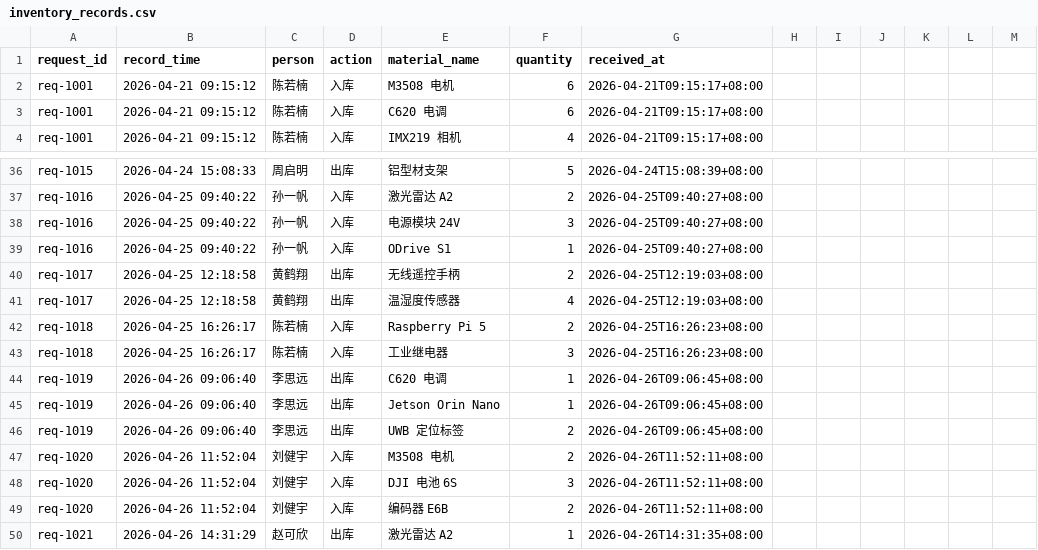
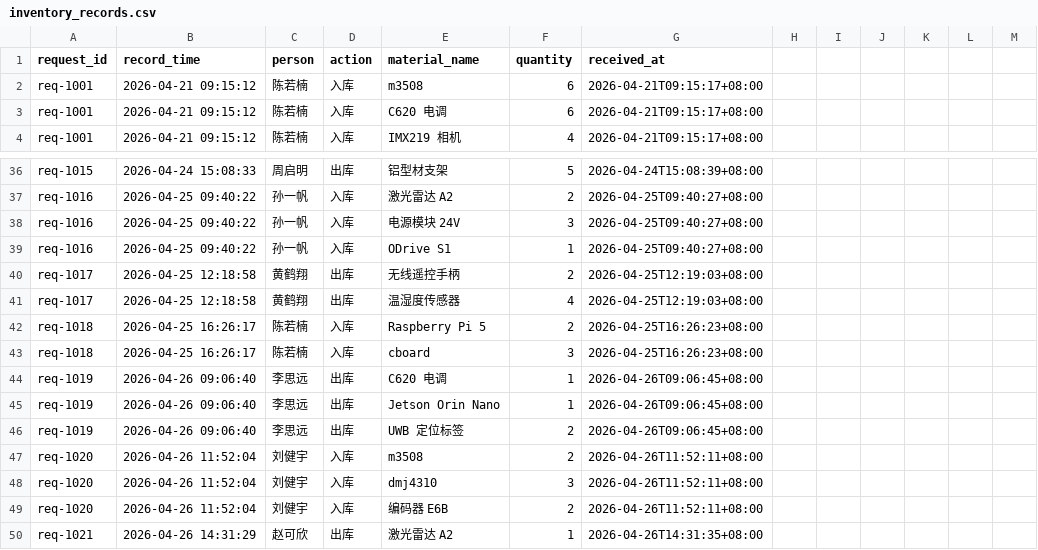
Before and after one commit to GgbNnD/embedded, a CSV file: server/assets/inventory_records.csv, drawn as a sheet; only a part is shown, gaps mark what is left out; the diff covers the shown part only.

```diff
--- a/server/assets/inventory_records.csv
+++ b/server/assets/inventory_records.csv
@@ -1,3 +1,3 @@
 request_id,record_time,person,action,material_name,quantity,received_at
-req-1001,2026-04-21 09:15:12,陈若楠,入库,M3508 电机,6,2026-04-21T09:15:17+08:00
+req-1001,2026-04-21 09:15:12,陈若楠,入库,m3508,6,2026-04-21T09:15:17+08:00
 req-1001,2026-04-21 09:15:12,陈若楠,入库,C620 电调,6,2026-04-21T09:15:17+08:00
@@ -42,3 +42,3 @@ req-1017,2026-04-25 12:18:58,黄鹤翔,出库,温湿度传感器,4,2026-04-25T12
 req-1018,2026-04-25 16:26:17,陈若楠,入库,Raspberry Pi 5,2,2026-04-25T16:26:23+08:00
-req-1018,2026-04-25 16:26:17,陈若楠,入库,工业继电器,3,2026-04-25T16:26:23+08:00
+req-1018,2026-04-25 16:26:17,陈若楠,入库,cboard,3,2026-04-25T16:26:23+08:00
 req-1019,2026-04-26 09:06:40,李思远,出库,C620 电调,1,2026-04-26T09:06:45+08:00
@@ -46,4 +46,4 @@ req-1019,2026-04-26 09:06:40,李思远,出库,Jetson Orin Nano,1,2026-04-26T09:0
 req-1019,2026-04-26 09:06:40,李思远,出库,UWB 定位标签,2,2026-04-26T09:06:45+08:00
-req-1020,2026-04-26 11:52:04,刘健宇,入库,M3508 电机,2,2026-04-26T11:52:11+08:00
-req-1020,2026-04-26 11:52:04,刘健宇,入库,DJI 电池 6S,3,2026-04-26T11:52:11+08:00
+req-1020,2026-04-26 11:52:04,刘健宇,入库,m3508,2,2026-04-26T11:52:11+08:00
+req-1020,2026-04-26 11:52:04,刘健宇,入库,dmj4310,3,2026-04-26T11:52:11+08:00
 req-1020,2026-04-26 11:52:04,刘健宇,入库,编码器 E6B,2,2026-04-26T11:52:11+08:00
```
Also changed, not shown: 1 added row and 17 edited cells elsewhere in this file, 9 other files.
